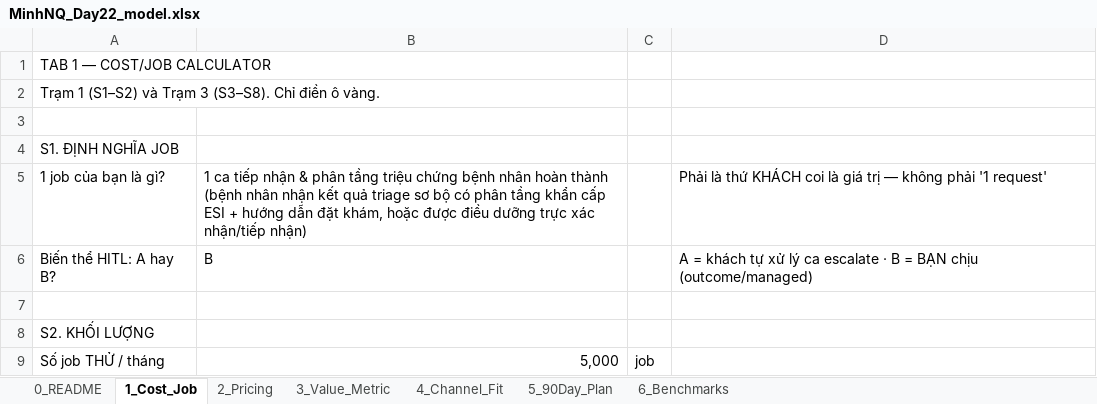
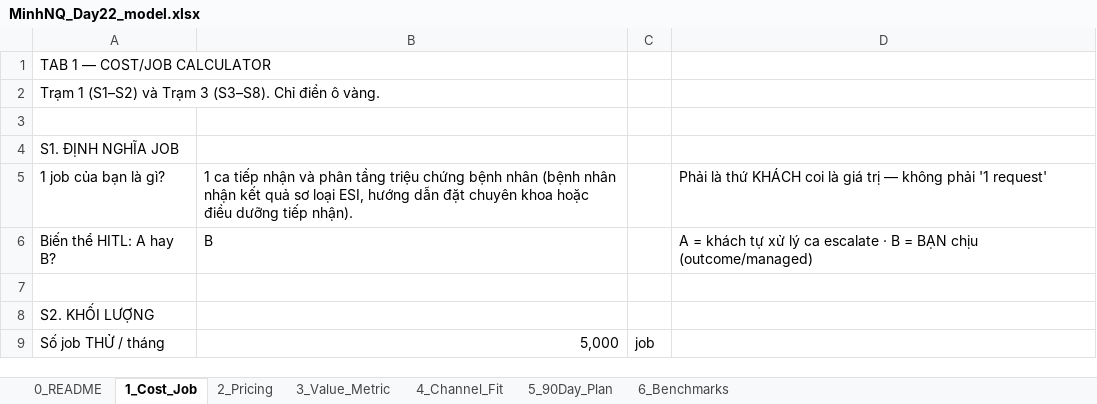
Before and after one commit to minhnq-chc/Track1_Day22_2A202602432_NinhQuangMinh, an Excel workbook: MinhNQ_Day22_model.xlsx, sheet 1_Cost_Job, drawn as a sheet; only a part is shown; values as stored, in another font and other column widths than the file's, no cell formats; the diff names each change by its address in the sheet, - before the commit and + after, or states it on an @@ line.

```diff
--- a/MinhNQ_Day22_model.xlsx (sheet 1_Cost_Job)
+++ b/MinhNQ_Day22_model.xlsx (sheet 1_Cost_Job)
-B5: …tiếp nhận & phân tầng triệu chứng bệnh nhân hoàn thành (bệnh nhân nhận kết quả triage sơ bộ có phân tầng khẩn cấp ESI + hướng dẫn đặt khám, hoặc được điều dưỡng trực xác nhận/tiếp nhận)
+B5: …tiếp nhận và phân tầng triệu chứng bệnh nhân (bệnh nhân nhận kết quả sơ loại ESI, hướng dẫn đặt chuyên khoa hoặc điều dưỡng tiếp nhận).
```
Also changed, not shown: sheet 6_Benchmarks, sheet 2_Pricing, sheet 5_90Day_Plan, sheet 0_README, sheet 3_Value_Metric, sheet 4_Channel_Fit, cell formats, 8 other files.
